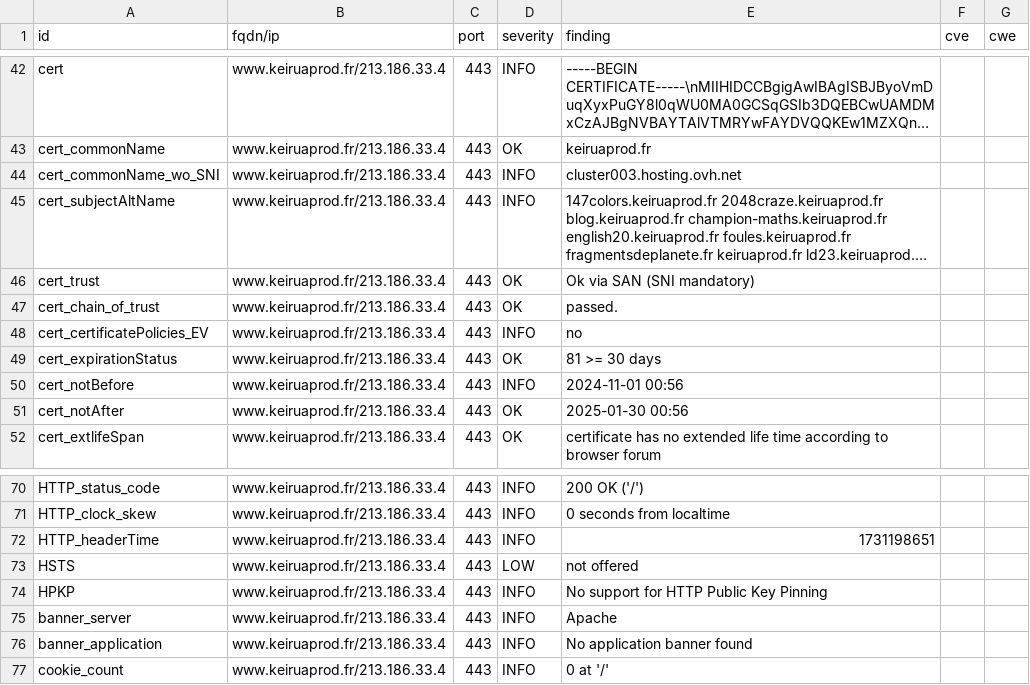
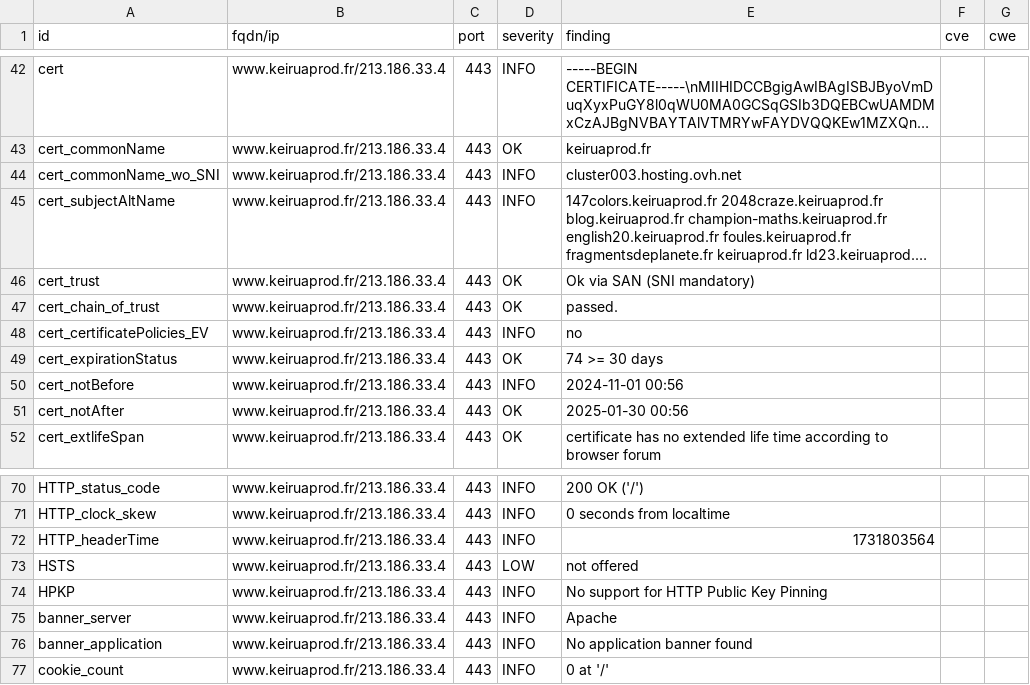
Before and after one commit to Keirua/dashlord-keiruaprod, a CSV file: results/aHR0cHM6Ly93d3cua2VpcnVhcHJvZC5mcg==/testssl.csv, drawn as a sheet; only a part is shown, gaps mark what is left out; long unchanged cells end in ….

```diff
--- a/results/aHR0cHM6Ly93d3cua2VpcnVhcHJvZC5mcg==/testssl.csv
+++ b/results/aHR0cHM6Ly93d3cua2VpcnVhcHJvZC5mcg==/testssl.csv
@@ -48,3 +48,3 @@
 "cert_certificatePolicies_EV","www.keiruaprod.fr/213.186.33.4","443","INFO","no","",""
-"cert_expirationStatus","www.keiruaprod.fr/213.186.33.4","443","OK","81 >= 30 days","",""
+"cert_expirationStatus","www.keiruaprod.fr/213.186.33.4","443","OK","74 >= 30 days","",""
 "cert_notBefore","www.keiruaprod.fr/213.186.33.4","443","INFO","2024-11-01 00:56","",""
@@ -71,3 +71,3 @@
 "HTTP_clock_skew","www.keiruaprod.fr/213.186.33.4","443","INFO","0 seconds from localtime","",""
-"HTTP_headerTime","www.keiruaprod.fr/213.186.33.4","443","INFO","1731198651","",""
+"HTTP_headerTime","www.keiruaprod.fr/213.186.33.4","443","INFO","1731803564","",""
 "HSTS","www.keiruaprod.fr/213.186.33.4","443","LOW","not offered","",""
```
Also changed, not shown: 11 other files.
